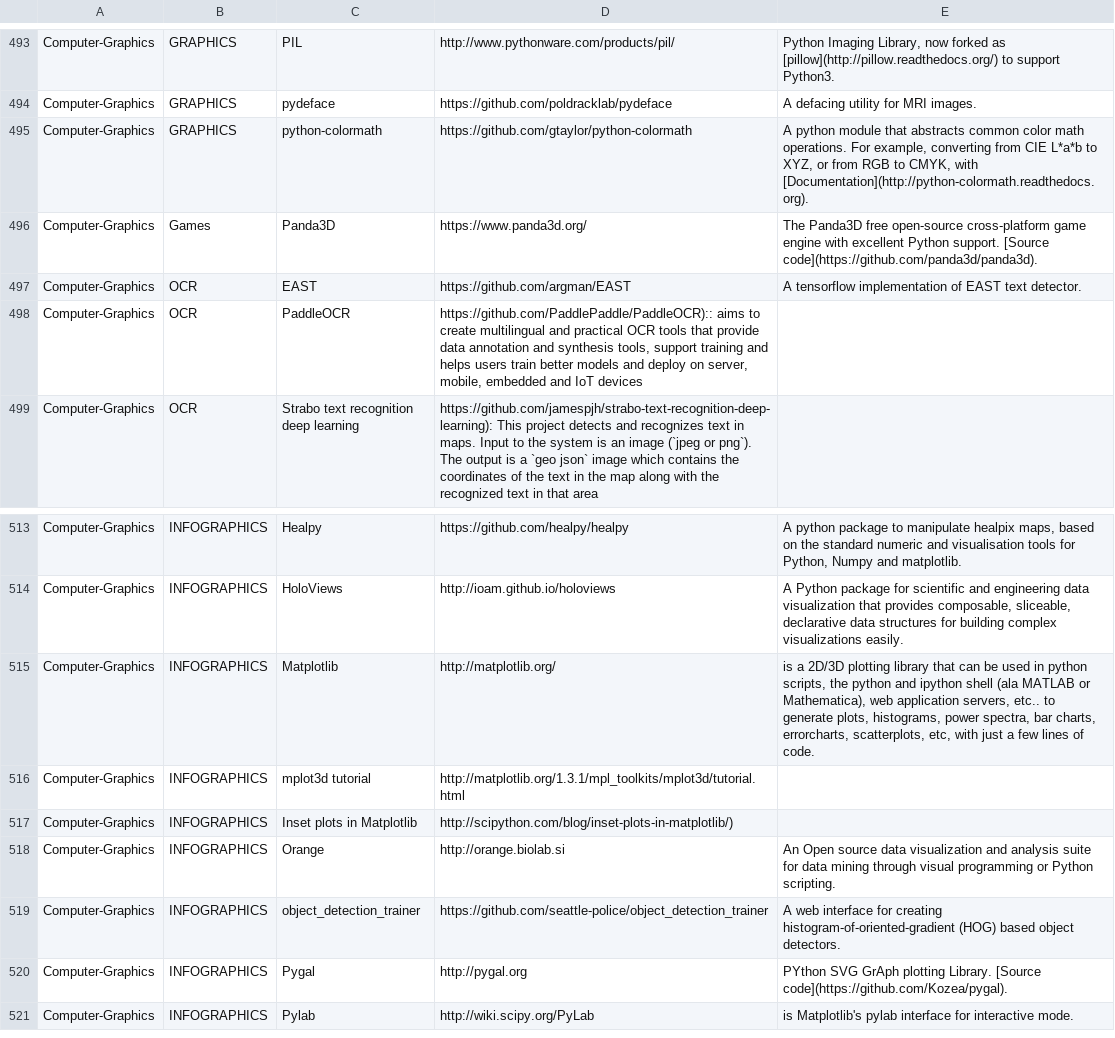
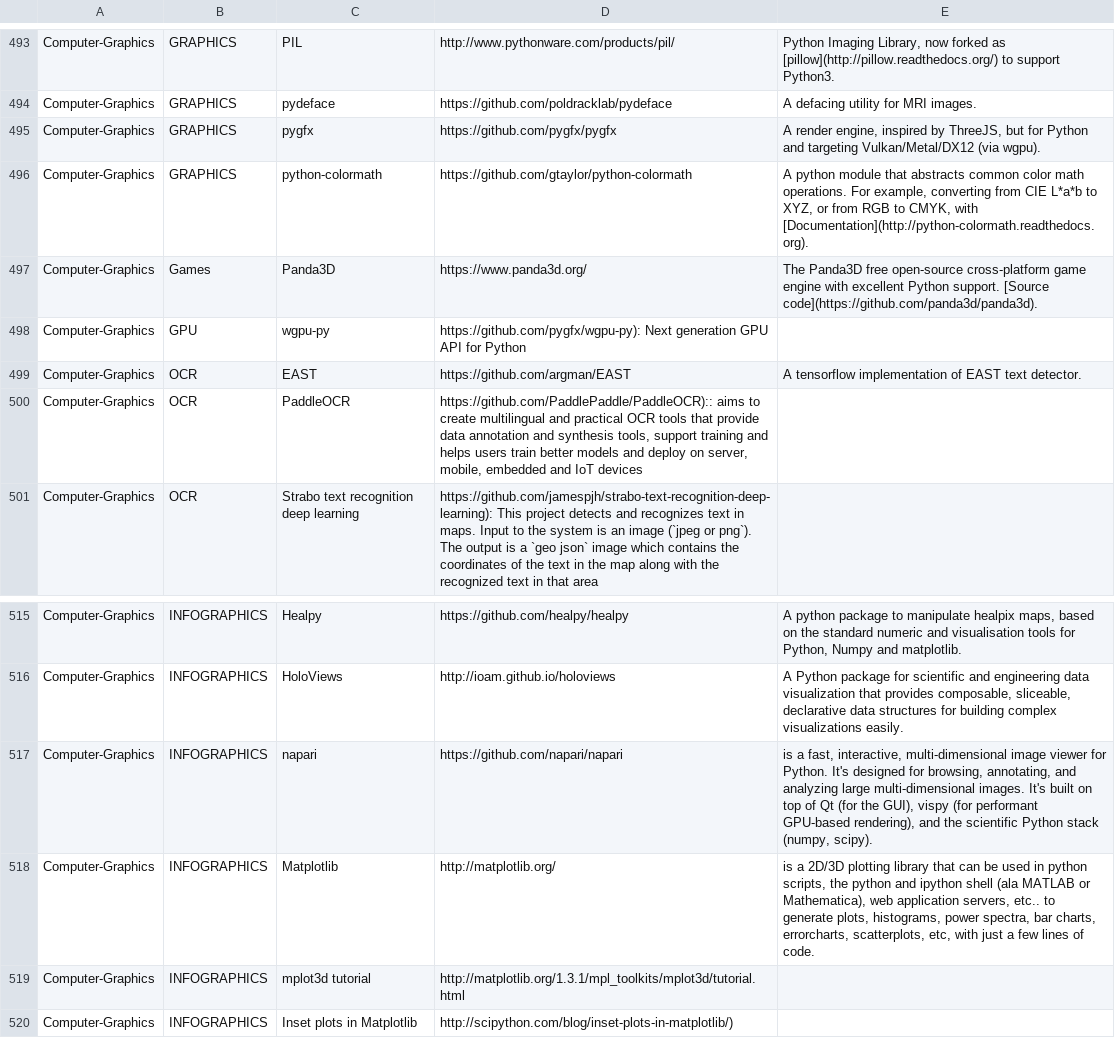
Before and after one commit to svaksha/pythonidae, a CSV file: db.csv, drawn as a sheet; only a part is shown, gaps mark what is left out; the shorter side is filled out with more unchanged rows; the diff names each change by its address in the sheet, - before the commit and + after, or states it on an @@ line.

```diff
--- a/db.csv
+++ b/db.csv
+row 495: Computer-Graphics | GRAPHICS | pygfx | https://github.com/pygfx/pygfx | A render engine, inspired by ThreeJS, but for Python and targeting Vulkan/Metal/DX12 (via wgpu).
+row 498: Computer-Graphics | GPU | wgpu-py | https://github.com/pygfx/wgpu-py): Next generation GPU API for Python
+row 517: Computer-Graphics | INFOGRAPHICS | napari | https://github.com/napari/napari | is a fast, interactive, multi-dimensional image viewer for Python. It's designed for browsing, annotating, and analyzing large multi-dimensional images. It's built on top of Qt (for the GUI), vispy (for performant GPU-based rendering), and the scientific Python stack (numpy, scipy).
```
Also changed, not shown: 2 other files.
